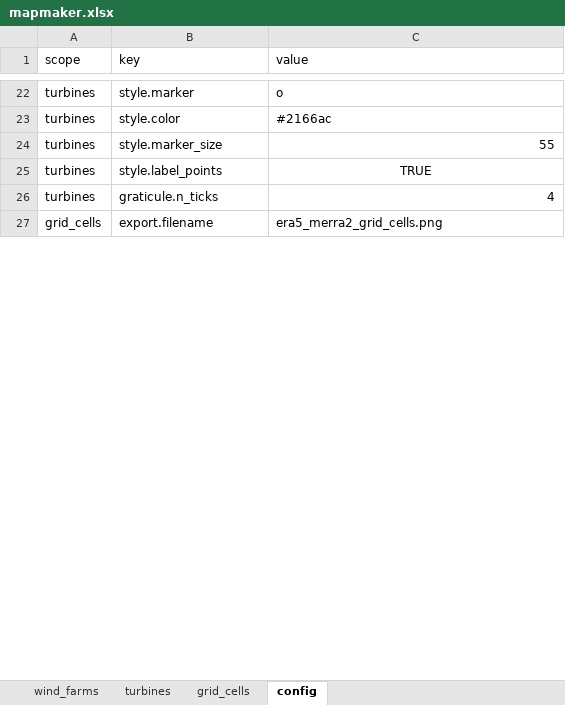
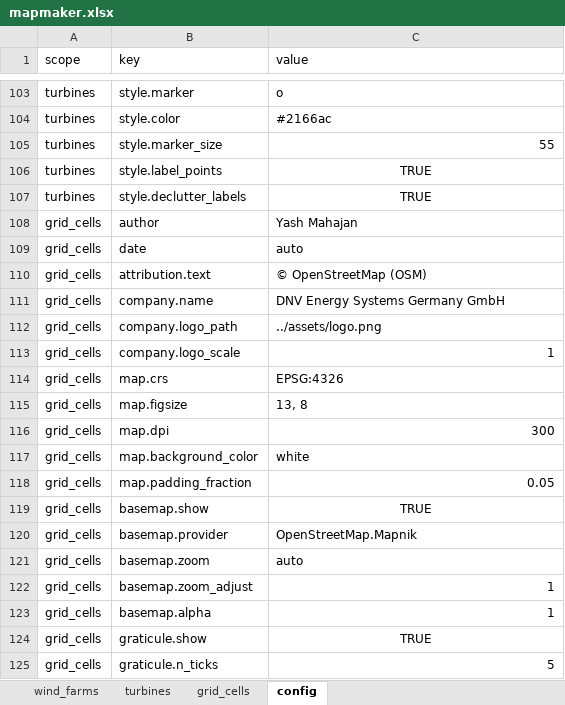
Before and after one commit to yashm-1910/mapmaker, an Excel workbook: data/mapmaker.xlsx, sheet config, drawn as a sheet; only a part is shown, gaps mark what is left out; the shorter side is filled out with more unchanged rows; values as stored, in another font and other column widths than the file's, no borders; addresses are those after the commit; the diff covers the shown part only; the diff names each change by its address in the sheet, - before the commit and + after, or states it on an @@ line.

Commit message:
enhance graticule configuration and UTM zone handling; add independent tick density for axes

```diff
--- a/data/mapmaker.xlsx (sheet config)
+++ b/data/mapmaker.xlsx (sheet config)
-B107 (key): graticule.n_ticks
+B107 (key): style.declutter_labels
-C107 (value): 4
+C107 (value): TRUE
-C107 alignment: right
+C107 alignment: center
+row 108: grid_cells | author | Yash Mahajan
+row 109: grid_cells | date | auto
+row 110: grid_cells | attribution.text | © OpenStreetMap (OSM)
+row 111: grid_cells | company.name | DNV Energy Systems Germany GmbH
+row 112: grid_cells | company.logo_path | ../assets/logo.png
+row 113: grid_cells | company.logo_scale | 1
+row 114: grid_cells | map.crs | EPSG:4326
+row 115: grid_cells | map.figsize | 13, 8
+row 116: grid_cells | map.dpi | 300
+row 117: grid_cells | map.background_color | white
@@ row 28 moved to row 118: grid_cells @@
+row 119: grid_cells | basemap.show | TRUE
+row 120: grid_cells | basemap.provider | OpenStreetMap.Mapnik
+row 121: grid_cells | basemap.zoom | auto
+row 122: grid_cells | basemap.zoom_adjust | 1
+row 123: grid_cells | basemap.alpha | 1
+row 124: grid_cells | graticule.show | TRUE
+row 125: grid_cells | graticule.n_ticks | 5
```
Also changed, not shown: 107 added rows, 7 moved rows and 9 edited cells elsewhere in this sheet, 4 other files.
